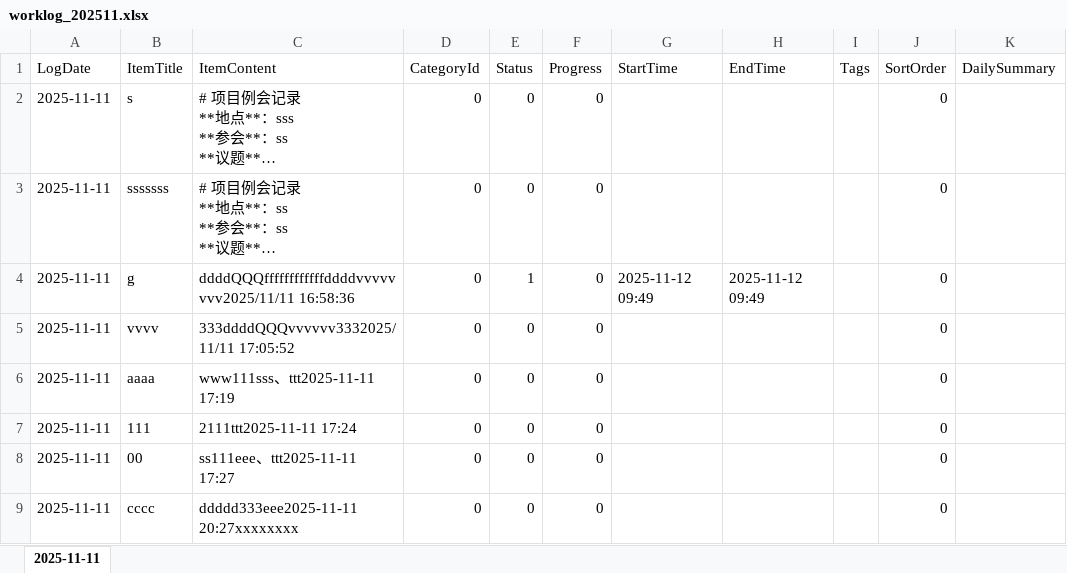
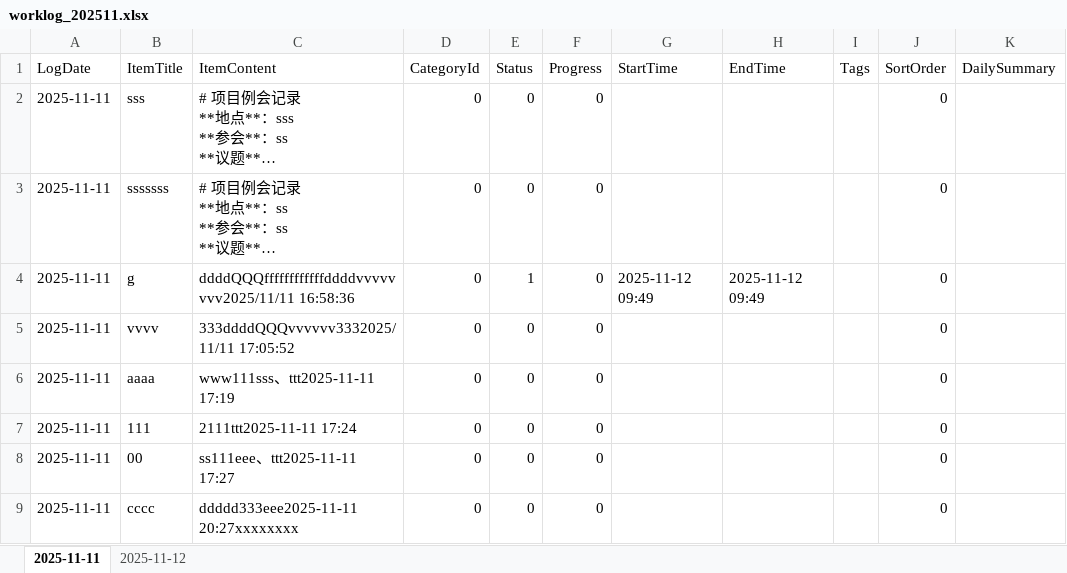
Before and after one commit to Abgetrennter/WorkingLog, an Excel workbook: WorkLogApp.UI/bin/Debug/Data/worklog_202511.xlsx, sheet 2025-11-11, drawn as a sheet; long unchanged cells end in …; values as stored, in another font and other column widths than the file's, no borders; the diff names each change by its address in the sheet, - before the commit and + after, or states it on an @@ line.

```diff
--- a/WorkLogApp.UI/bin/Debug/Data/worklog_202511.xlsx (sheet 2025-11-11)
+++ b/WorkLogApp.UI/bin/Debug/Data/worklog_202511.xlsx (sheet 2025-11-11)
+sheet tab: 2025-11-12
-B2 (ItemTitle): s
+B2 (ItemTitle): sss
```
Also changed, not shown: 21 other files.
